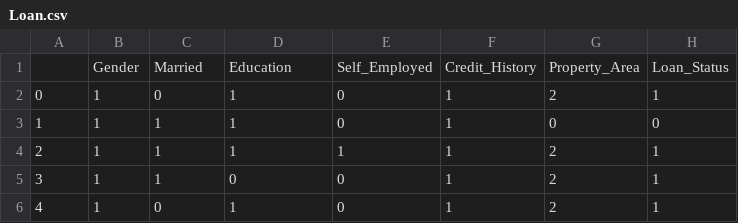
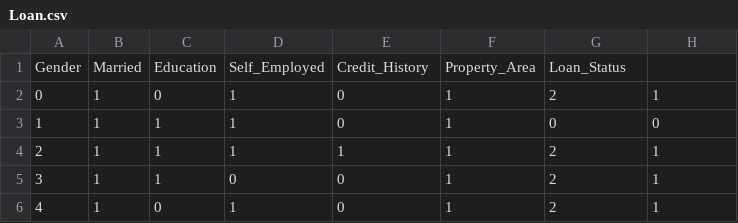
Before and after one commit to lovnishverma/loanprediction, a CSV file: Loan.csv, drawn as a sheet; only a part is shown; removed rows and columns are numbered as before the commit, all else as after; the diff names each change by its address in the sheet, - before the commit and + after, or states it on an @@ line.

Commit message:
🐥👓 Checkpoint ./Loan.csv:59619711/1

```diff
--- a/Loan.csv
+++ b/Loan.csv
-row 1:  | Gender | Married | Education | Self_Employed | Credit_History | Property_Area | Loan_Status
+row 1: Gender | Married | Education | Self_Employed | Credit_History | Property_Area | Loan_Status
```
